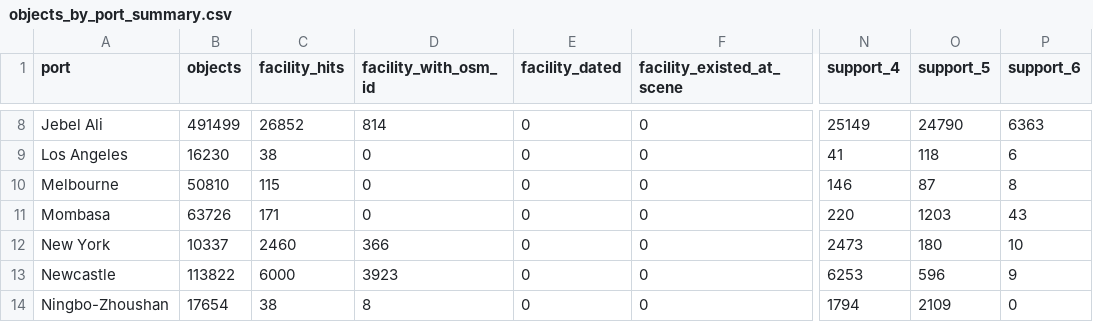
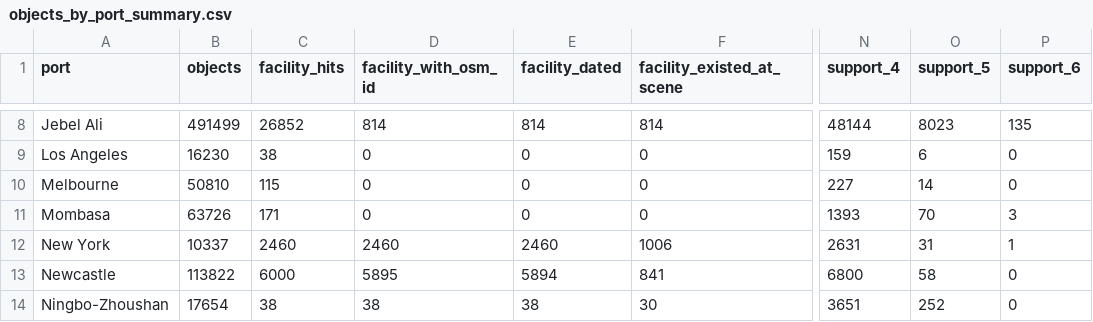
Before and after one commit to ouba188/Reliable-Scene-Knowledge-Transfer-for-Visual-Recognition-under-Domain-and-Label-Space-Shift, a CSV file: knowledge/objects_by_port_summary.csv, drawn as a sheet; only a part is shown, gaps mark what is left out; the diff covers the shown part only; the diff names each change by its address in the sheet, - before the commit and + after, or states it on an @@ line.

Commit message:
对象级 k_i 表收口：2,897,382 对象 + 设施逐要素定年 + AIS 类别四列
- objects_by_port_summary.csv：24 港统计（设施命中/带要素 id/已定年/成像时已存在/航道角/support_i）
- knowledge/dating/osm_way_dates.csv：OSM API 定年结果（way/node/relation，含 element 列）
- knowledge/mmsi/mmsi_class_final.csv：19c027 的 MMSI 类别层（fine/coarse/non_ship/untyped/unknown）
- scripts_v2：分片并行对象表、定年、回填与统计脚本
关键数字：设施命中 918,464（带要素 id 858,023；已定年 856,000）；成像时已存在 618,282、晚于场景 237,718；AIS 航道角 772,047 个对象（OSM 航道线仅 15,519）；support_i 3/4/5/6 = 1.83M/974k/91k/1,861

```diff
--- a/knowledge/objects_by_port_summary.csv
+++ b/knowledge/objects_by_port_summary.csv
-E8 (facility_dated): 0
+E8 (facility_dated): 814
-F8 (facility_existed_at_scene): 0
+F8 (facility_existed_at_scene): 814
-N8 (support_4): 25149
+N8 (support_4): 48144
-O8 (support_5): 24790
+O8 (support_5): 8023
-P8 (support_6): 6363
+P8 (support_6): 135
-N9 (support_4): 41
+N9 (support_4): 159
-O9 (support_5): 118
+O9 (support_5): 6
-P9 (support_6): 6
+P9 (support_6): 0
-N10 (support_4): 146
+N10 (support_4): 227
-O10 (support_5): 87
+O10 (support_5): 14
-P10 (support_6): 8
+P10 (support_6): 0
-N11 (support_4): 220
+N11 (support_4): 1393
-O11 (support_5): 1203
+O11 (support_5): 70
-P11 (support_6): 43
+P11 (support_6): 3
-D12 (facility_with_osm_id): 366
+D12 (facility_with_osm_id): 2460
-E12 (facility_dated): 0
+E12 (facility_dated): 2460
-F12 (facility_existed_at_scene): 0
+F12 (facility_existed_at_scene): 1006
-N12 (support_4): 2473
+N12 (support_4): 2631
-O12 (support_5): 180
+O12 (support_5): 31
-P12 (support_6): 10
+P12 (support_6): 1
-D13 (facility_with_osm_id): 3923
+D13 (facility_with_osm_id): 5895
-E13 (facility_dated): 0
+E13 (facility_dated): 5894
-F13 (facility_existed_at_scene): 0
+F13 (facility_existed_at_scene): 841
-N13 (support_4): 6253
+N13 (support_4): 6800
-O13 (support_5): 596
+O13 (support_5): 58
-P13 (support_6): 9
+P13 (support_6): 0
-D14 (facility_with_osm_id): 8
+D14 (facility_with_osm_id): 38
-E14 (facility_dated): 0
+E14 (facility_dated): 38
-F14 (facility_existed_at_scene): 0
+F14 (facility_existed_at_scene): 30
-N14 (support_4): 1794
+N14 (support_4): 3651
-O14 (support_5): 2109
+O14 (support_5): 252
```
Also changed, not shown: 89 edited cells elsewhere in this file, 9 other files.
